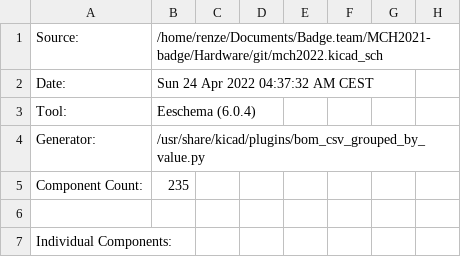
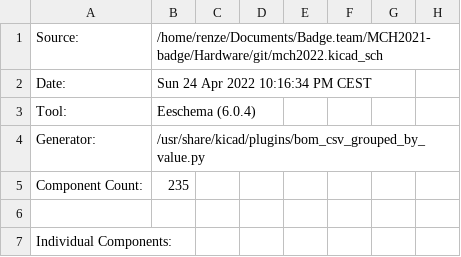
Before and after one commit to badgeteam/mch2022-badge-hardware, a CSV file: mch2022.csv, drawn as a sheet; only a part is shown; the diff names each change by its address in the sheet, - before the commit and + after, or states it on an @@ line.

```diff
--- a/mch2022.csv
+++ b/mch2022.csv
-B2: Sun 24 Apr 2022 04:37:32 AM CEST
+B2: Sun 24 Apr 2022 10:16:34 PM CEST
```
Also changed, not shown: 1 other file.
